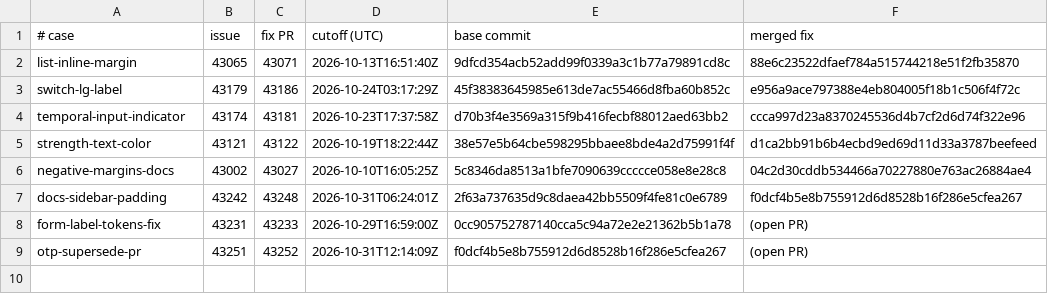
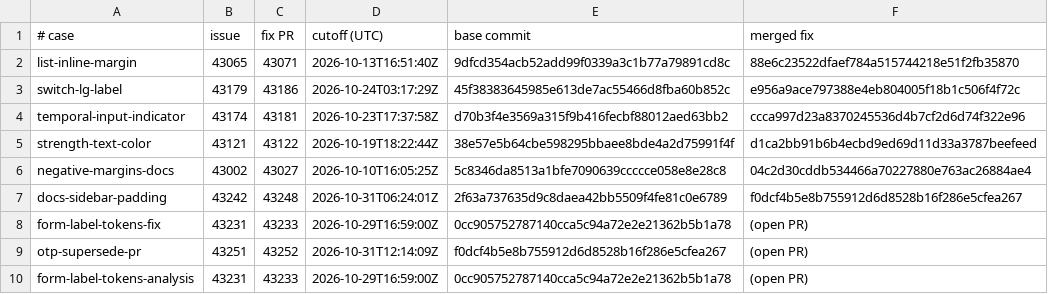
Before and after one commit to julien-deramond/skills, a TSV file: skills/bootstrap-fix/evals/snapshots.tsv, drawn as a sheet; the diff names each change by its address in the sheet, - before the commit and + after, or states it on an @@ line.

```diff
--- a/skills/bootstrap-fix/evals/snapshots.tsv
+++ b/skills/bootstrap-fix/evals/snapshots.tsv
+row 10: form-label-tokens-analysis | 43231 | 43233 | 2026-10-29T16:59:00Z | 0cc905752787140cca5c94a72e2e21362b5b1a78 | (open PR)
```
Also changed, not shown: 18 other files.
